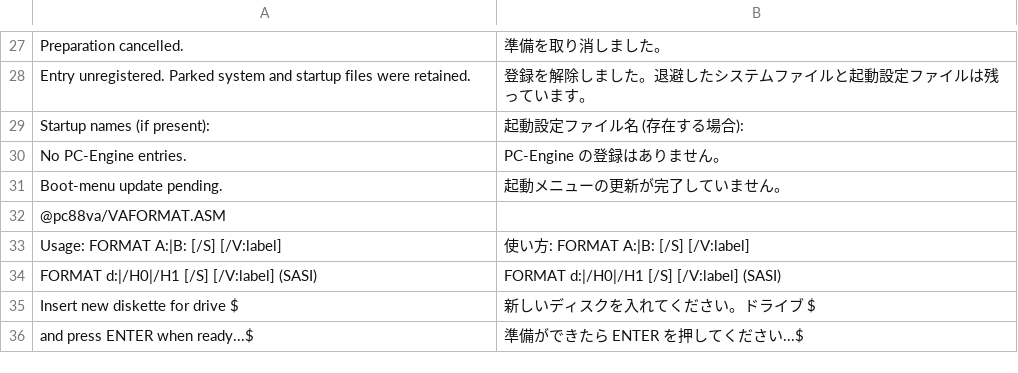
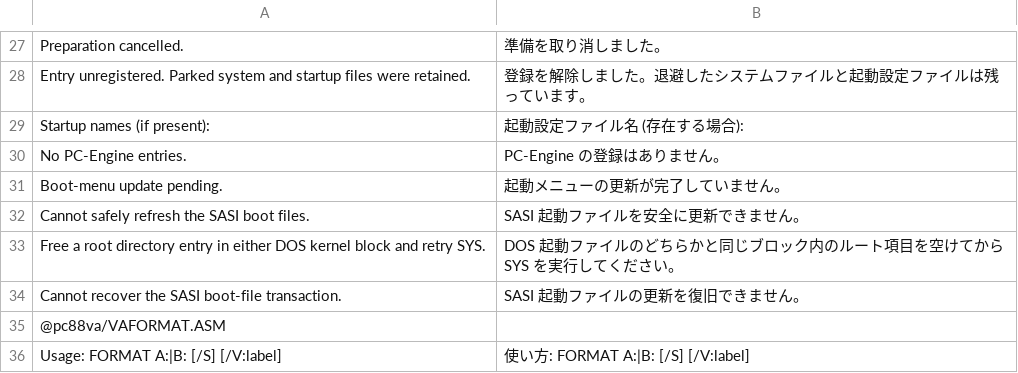
Before and after one commit to FreeDOS-88VA/MS-DOS, a TSV file: v4.0/src/MESSAGES/JPN-ASM.tsv, drawn as a sheet; only a part is shown, gaps mark what is left out; the shorter side is filled out with more unchanged rows; the diff names each change by its address in the sheet, - before the commit and + after, or states it on an @@ line.

Commit message:
D5: Co-locate SASI kernel entries and replay interrupted SYS before boot

```diff
--- a/v4.0/src/MESSAGES/JPN-ASM.tsv
+++ b/v4.0/src/MESSAGES/JPN-ASM.tsv
+row 32: Cannot safely refresh the SASI boot files. | SASI 起動ファイルを安全に更新できません。
+row 33: Free a root directory entry in either DOS kernel block and retry SYS. | DOS 起動ファイルのどちらかと同じブロック内のルート項目を空けてから SYS を実行してください。
+row 34: Cannot recover the SASI boot-file transaction. | SASI 起動ファイルの更新を復旧できません。
```
Also changed, not shown: 8 other files.
